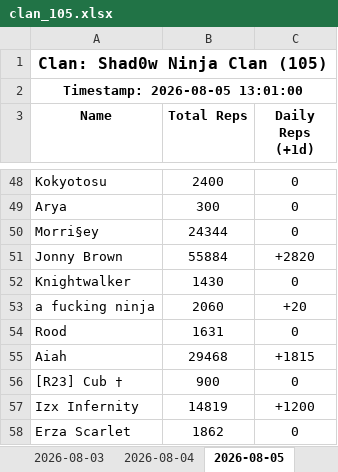
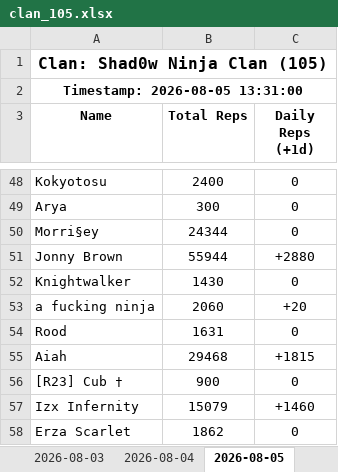
Before and after one commit to Feirisu/Shad0wNinjaClan-NinjaRift, an Excel workbook: clan_105.xlsx, sheet 2026-08-05, drawn as a sheet; only a part is shown, gaps mark what is left out; values as stored, in another font and other column widths than the file's, no borders; the diff names each change by its address in the sheet, - before the commit and + after, or states it on an @@ line.

```diff
--- a/clan_105.xlsx (sheet 2026-08-05)
+++ b/clan_105.xlsx (sheet 2026-08-05)
-A2 (Name): Timestamp: 2026-08-05 13:01:00
+A2 (Name): Timestamp: 2026-08-05 13:31:00
-B51 (Total Reps): 55884
+B51 (Total Reps): 55944
-C51 (Daily Reps (+1d)): +2820
+C51 (Daily Reps (+1d)): +2880
-B57 (Total Reps): 14819
+B57 (Total Reps): 15079
-C57 (Daily Reps (+1d)): +1200
+C57 (Daily Reps (+1d)): +1460
```
Also changed, not shown: 5 other files.
